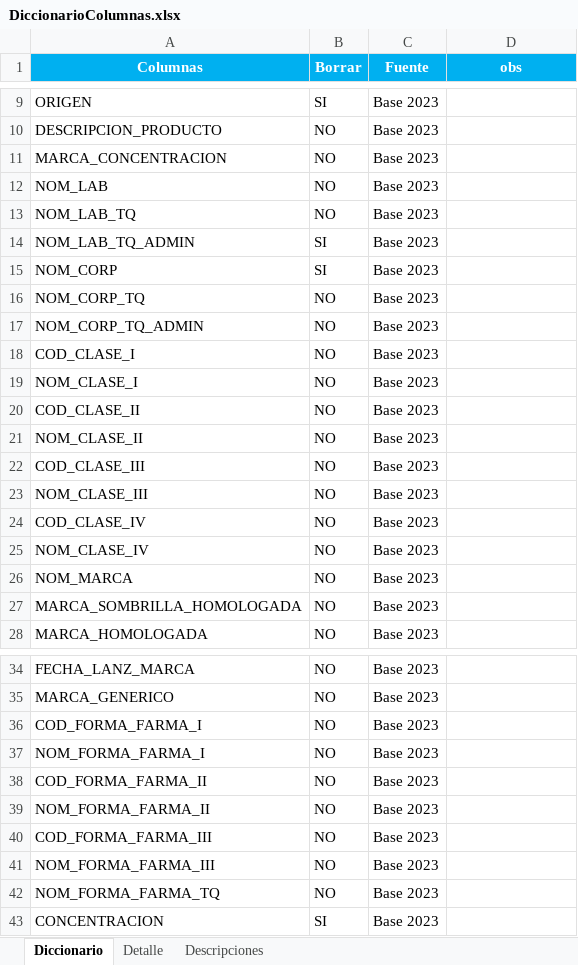
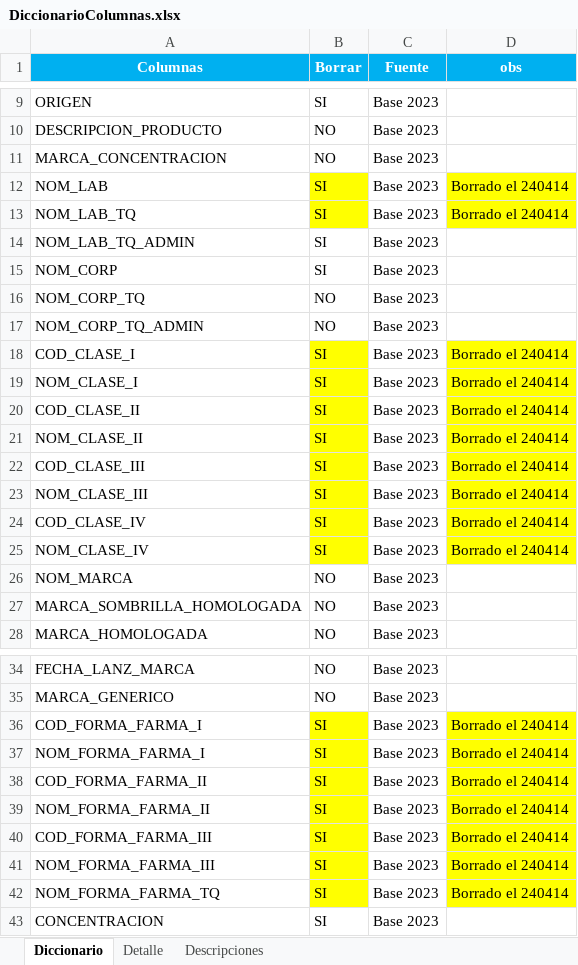
Before and after one commit to GARF1094/PDG_1, an Excel workbook: DiccionarioColumnas.xlsx, sheet Diccionario, drawn as a sheet; only a part is shown, gaps mark what is left out; values as stored, in another font and other column widths than the file's, no borders; the diff names each change by its address in the sheet, - before the commit and + after, or states it on an @@ line.

```diff
--- a/DiccionarioColumnas.xlsx (sheet Diccionario)
+++ b/DiccionarioColumnas.xlsx (sheet Diccionario)
-B12:B13 (Borrar): NO
+B12:B13 (Borrar): SI
-B12:B13 fill: none
+B12:B13 fill: #FFFF00
-D12:D13 (obs): (empty)
+D12:D13 (obs): Borrado el 240414
-D12:D13 fill: none
+D12:D13 fill: #FFFF00
-B18:B25 (Borrar): NO
+B18:B25 (Borrar): SI
-B18:B25 fill: none
+B18:B25 fill: #FFFF00
-D18:D25 (obs): (empty)
+D18:D25 (obs): Borrado el 240414
-D18:D25 fill: none
+D18:D25 fill: #FFFF00
-B36:B42 (Borrar): NO
+B36:B42 (Borrar): SI
-B36:B42 fill: none
+B36:B42 fill: #FFFF00
-D36:D42 (obs): (empty)
+D36:D42 (obs): Borrado el 240414
-D36:D42 fill: none
+D36:D42 fill: #FFFF00
```
Also changed, not shown: sheet Detalle, sheet Descripciones, 1 other file.
